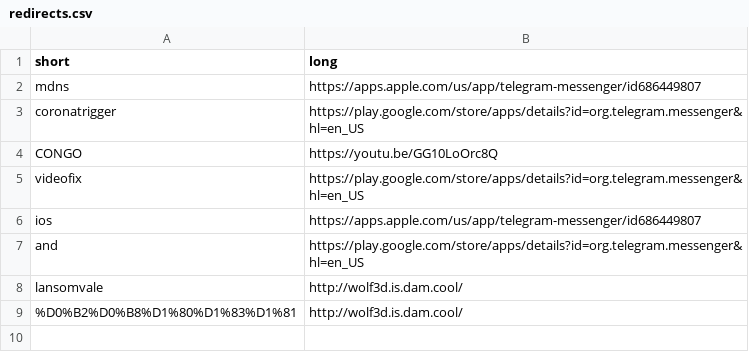
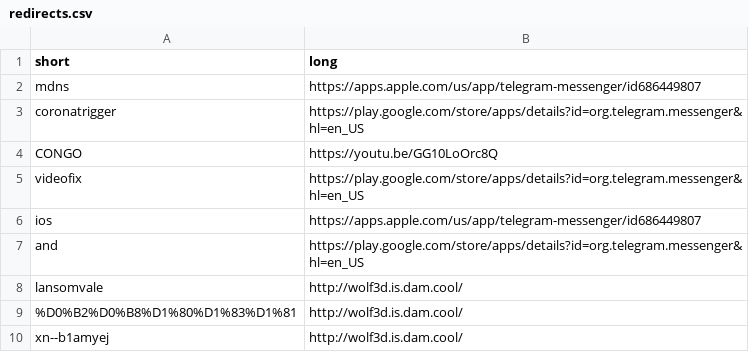
Before and after one commit to abuchachos/be.dam.cool, a CSV file: redirects.csv, drawn as a sheet; the diff names each change by its address in the sheet, - before the commit and + after, or states it on an @@ line.

Commit message:
Update redirects.csv

```diff
--- a/redirects.csv
+++ b/redirects.csv
+row 10: xn--b1amyej | http://wolf3d.is.dam.cool/
```
